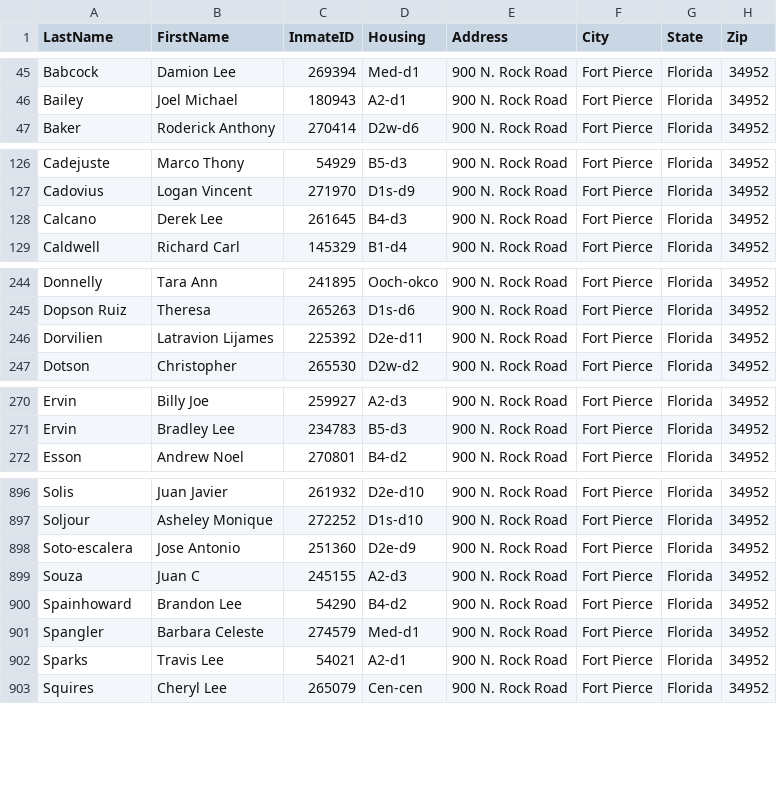
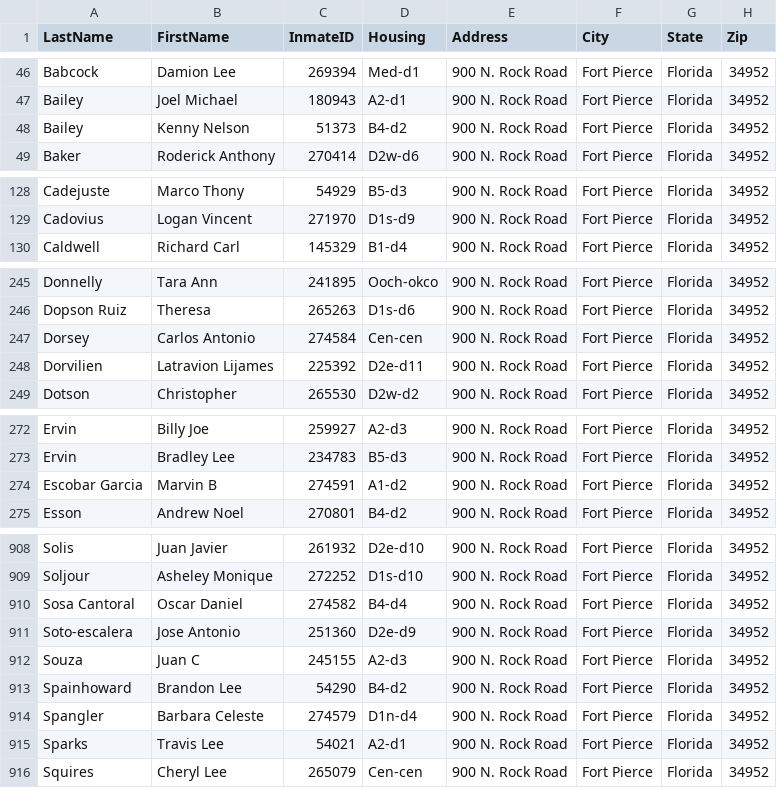
Before and after one commit to webrezaul/david, a CSV file: inmate_list.csv, drawn as a sheet; only a part is shown, gaps mark what is left out; the diff covers the shown part only.

```diff
--- a/inmate_list.csv
+++ b/inmate_list.csv
@@ -46,2 +47,3 @@ Babcock,Damion Lee,269394,Med-d1,900 N. Rock Road,Fort Pierce,Florida,34952
 Bailey,Joel Michael,180943,A2-d1,900 N. Rock Road,Fort Pierce,Florida,34952
+Bailey,Kenny Nelson,51373,B4-d2,900 N. Rock Road,Fort Pierce,Florida,34952
 Baker,Roderick Anthony,270414,D2w-d6,900 N. Rock Road,Fort Pierce,Florida,34952
@@ -127,3 +129,2 @@ Cadejuste,Marco Thony,54929,B5-d3,900 N. Rock Road,Fort Pierce,Florida,34952
 Cadovius,Logan Vincent,271970,D1s-d9,900 N. Rock Road,Fort Pierce,Florida,34952
-Calcano,Derek Lee,261645,B4-d3,900 N. Rock Road,Fort Pierce,Florida,34952
 Caldwell,Richard Carl,145329,B1-d4,900 N. Rock Road,Fort Pierce,Florida,34952
@@ -245,2 +246,3 @@ Donnelly,Tara Ann,241895,Ooch-okco,900 N. Rock Road,Fort Pierce,Florida,34952
 Dopson Ruiz,Theresa,265263,D1s-d6,900 N. Rock Road,Fort Pierce,Florida,34952
+Dorsey,Carlos Antonio,274584,Cen-cen,900 N. Rock Road,Fort Pierce,Florida,34952
 Dorvilien,Latravion Lijames,225392,D2e-d11,900 N. Rock Road,Fort Pierce,Florida,34952
@@ -271,2 +273,3 @@ Ervin,Billy Joe,259927,A2-d3,900 N. Rock Road,Fort Pierce,Florida,34952
 Ervin,Bradley Lee,234783,B5-d3,900 N. Rock Road,Fort Pierce,Florida,34952
+Escobar Garcia,Marvin B,274591,A1-d2,900 N. Rock Road,Fort Pierce,Florida,34952
 Esson,Andrew Noel,270801,B4-d2,900 N. Rock Road,Fort Pierce,Florida,34952
@@ -897,2 +909,3 @@ Solis,Juan Javier,261932,D2e-d10,900 N. Rock Road,Fort Pierce,Florida,34952
 Soljour,Asheley Monique,272252,D1s-d10,900 N. Rock Road,Fort Pierce,Florida,34952
+Sosa Cantoral,Oscar Daniel,274582,B4-d4,900 N. Rock Road,Fort Pierce,Florida,34952
 Soto-escalera,Jose Antonio,251360,D2e-d9,900 N. Rock Road,Fort Pierce,Florida,34952
@@ -900,3 +913,3 @@ Souza,Juan C,245155,A2-d3,900 N. Rock Road,Fort Pierce,Florida,34952
 Spainhoward,Brandon Lee,54290,B4-d2,900 N. Rock Road,Fort Pierce,Florida,34952
-Spangler,Barbara Celeste,274579,Med-d1,900 N. Rock Road,Fort Pierce,Florida,34952
+Spangler,Barbara Celeste,274579,D1n-d4,900 N. Rock Road,Fort Pierce,Florida,34952
 Sparks,Travis Lee,54021,A2-d1,900 N. Rock Road,Fort Pierce,Florida,34952
```
Also changed, not shown: 13 added rows, 2 removed rows and 14 edited cells elsewhere in this file, 1 other file.
